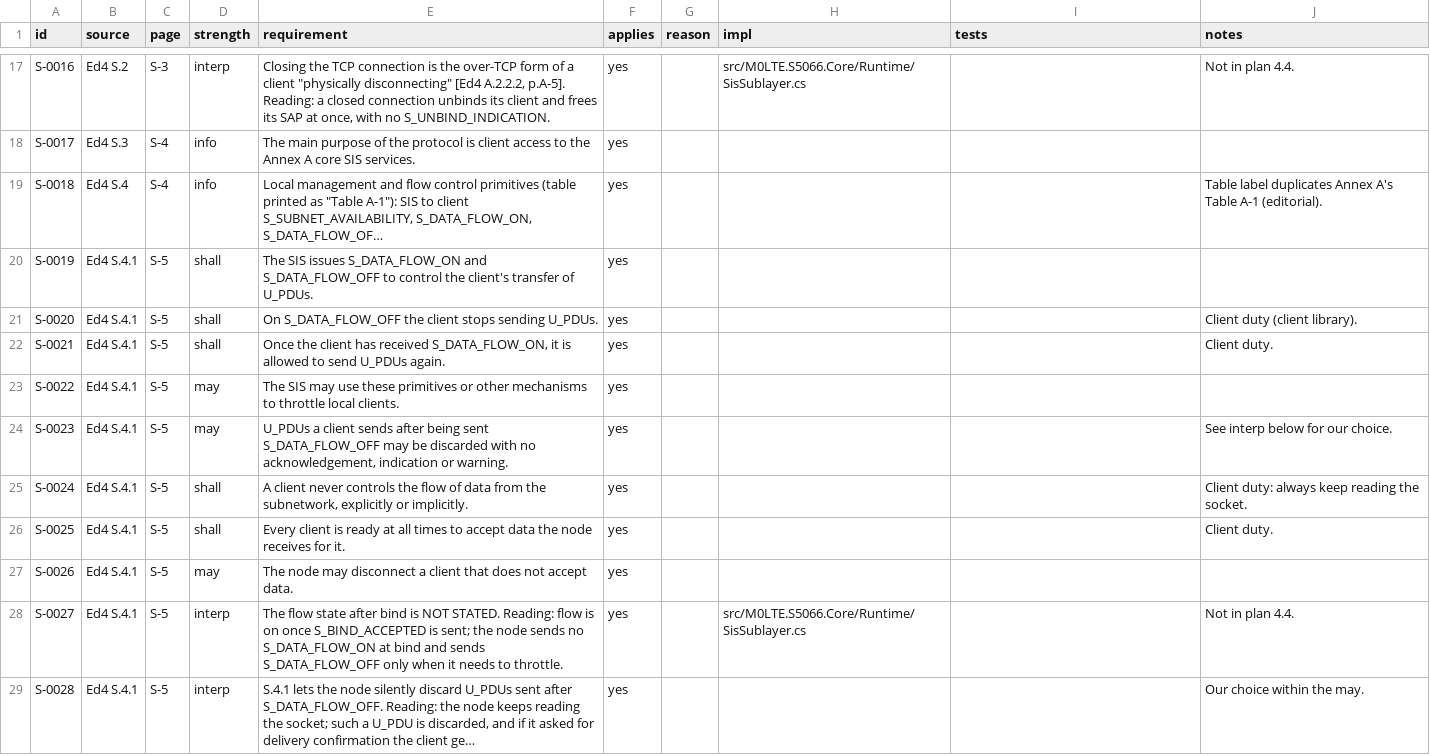
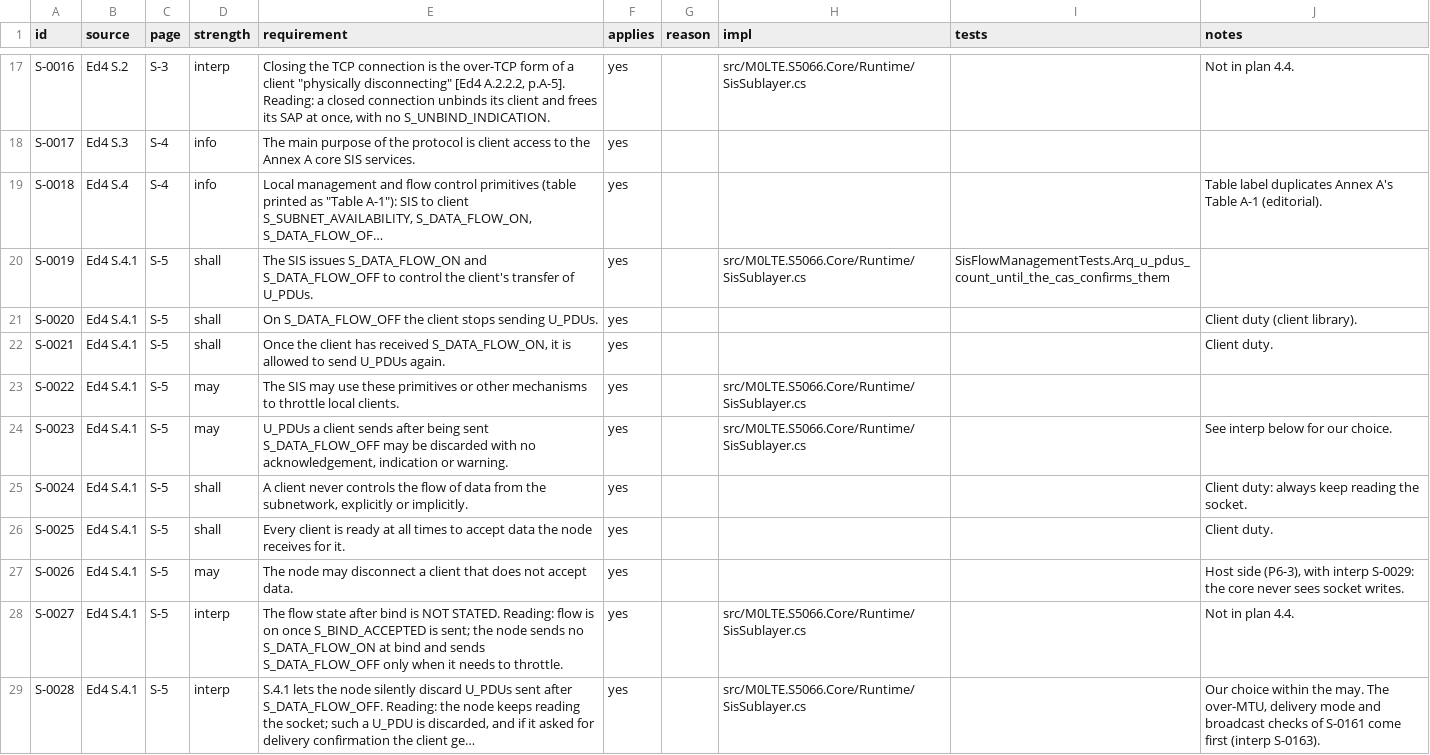
Before and after one commit to M0LTE/s5066-conformance, a TSV file: matrix/S.tsv, drawn as a sheet; only a part is shown, gaps mark what is left out; long unchanged cells end in …; the diff covers the shown part only; the diff names each change by its address in the sheet, - before the commit and + after, or states it on an @@ line.

```diff
--- a/matrix/S.tsv
+++ b/matrix/S.tsv
-H20 (impl): (empty)
+H20 (impl): src/M0LTE.S5066.Core/Runtime/SisSublayer.cs
-I20 (tests): (empty)
+I20 (tests): SisFlowManagementTests.Arq_u_pdus_count_until_the_cas_confirms_them
-H23:H24 (impl): (empty)
+H23:H24 (impl): src/M0LTE.S5066.Core/Runtime/SisSublayer.cs
-J27 (notes): (empty)
+J27 (notes): Host side (P6-3), with interp S-0029: the core never sees socket writes.
-H29 (impl): (empty)
+H29 (impl): src/M0LTE.S5066.Core/Runtime/SisSublayer.cs
-J29 (notes): …the may.
+J29 (notes): …the may. The over-MTU, delivery mode and broadcast checks of S-0161 come first (interp S-0163).
```
Also changed, not shown: 3 added rows and 22 edited cells elsewhere in this file, matrix/A.tsv, matrix/C.tsv, 6 other files.
